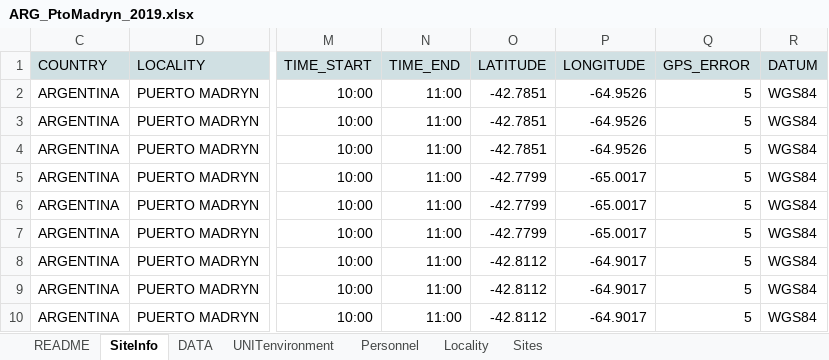
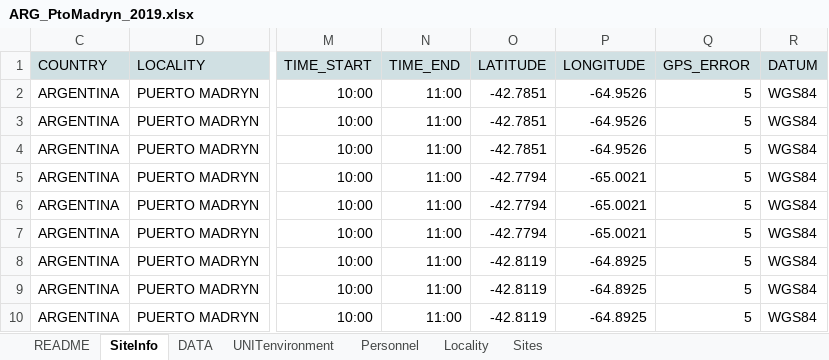
Before and after one commit to gonzalobravoargentina/MBON_OBIS_ARGENTINA, an Excel workbook: DATA/ARG_PtoMadryn_2019.xlsx, sheet SiteInfo, drawn as a sheet; only a part is shown, gaps mark what is left out; values as stored, in another font and other column widths than the file's, no borders; charts and pictures not drawn; the diff names each change by its address in the sheet, - before the commit and + after, or states it on an @@ line.

```diff
--- a/DATA/ARG_PtoMadryn_2019.xlsx (sheet SiteInfo)
+++ b/DATA/ARG_PtoMadryn_2019.xlsx (sheet SiteInfo)
-O5:O7 (LATITUDE): -42.7799
+O5:O7 (LATITUDE): -42.7794
-P5:P7 (LONGITUDE): -65.0017
+P5:P7 (LONGITUDE): -65.0021
-O8:O10 (LATITUDE): -42.8112
+O8:O10 (LATITUDE): -42.8119
-P8:P10 (LONGITUDE): -64.9017
+P8:P10 (LONGITUDE): -64.8925
```
Also changed, not shown: sheet Sites, charts or pictures, DATA/ARG_PtoMadryn_2020(but done in early 2021).xlsx, DATA/ARG_PtoMadryn_2021.xlsx, 19 other files.
